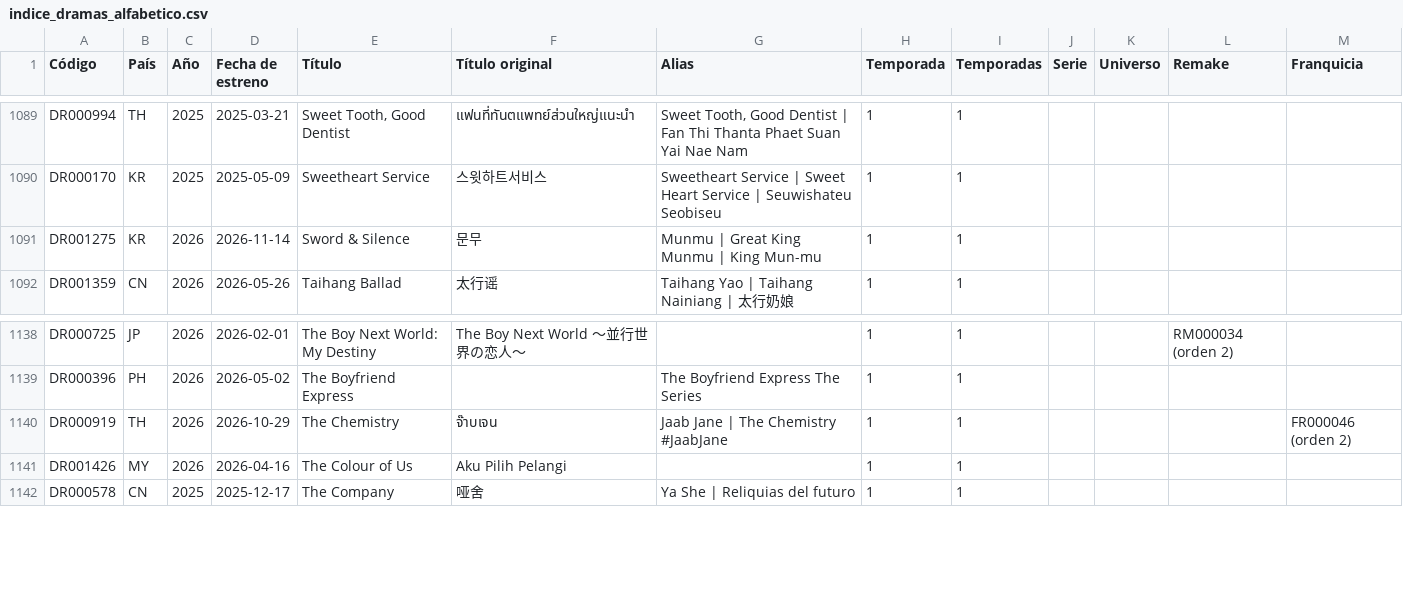
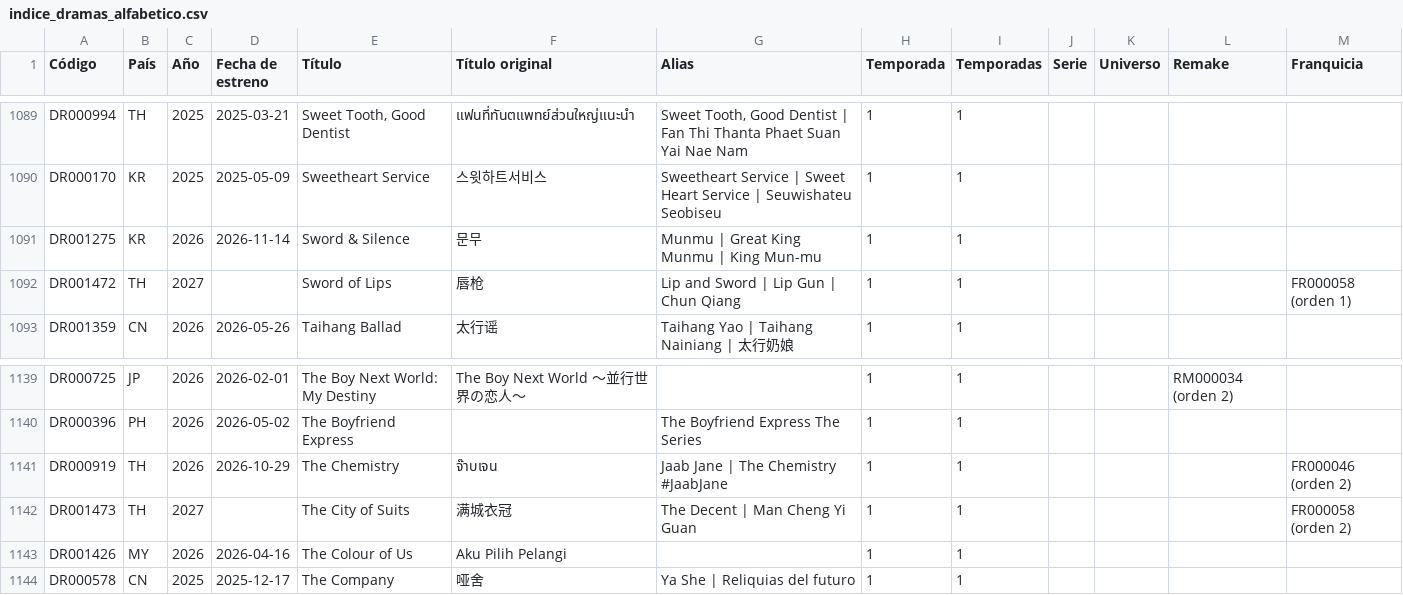
Before and after one commit to Toska26/asian-stories-library, a CSV file: informacion/indice_dramas_alfabetico.csv, drawn as a sheet; only a part is shown, gaps mark what is left out; the diff names each change by its address in the sheet, - before the commit and + after, or states it on an @@ line.

```diff
--- a/informacion/indice_dramas_alfabetico.csv
+++ b/informacion/indice_dramas_alfabetico.csv
+row 1092: DR001472 | TH | 2027 |  | Sword of Lips | 唇枪 | Lip and Sword | Lip Gun | Chun Qiang | 1 | 1 |  |  |  | FR000058 (orden 1)
+row 1142: DR001473 | TH | 2027 |  | The City of Suits | 满城衣冠 | The Decent | Man Cheng Yi Guan | 1 | 1 |  |  |  | FR000058 (orden 2)
```
Also changed, not shown: 1 other file.
